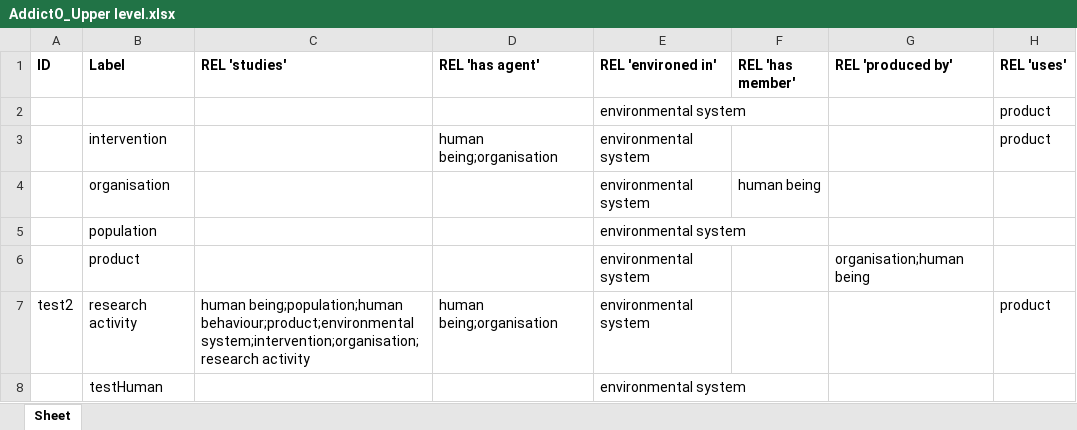
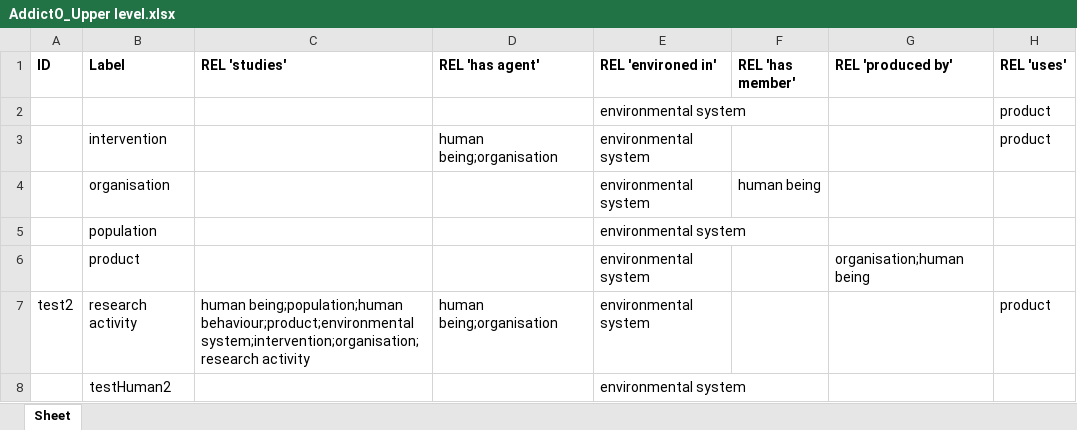
Before and after one commit to jannahastings/addiction-ontology, an Excel workbook: inputs/AddictO_Upper level.xlsx, sheet Sheet, drawn as a sheet; values as stored, in another font and other column widths than the file's, no borders; the diff names each change by its address in the sheet, - before the commit and + after, or states it on an @@ line.

Commit message:
Updating AddictO_Upper level.xlsx

```diff
--- a/inputs/AddictO_Upper level.xlsx (sheet Sheet)
+++ b/inputs/AddictO_Upper level.xlsx (sheet Sheet)
-B8 (Label): testHuman
+B8 (Label): testHuman2
```
